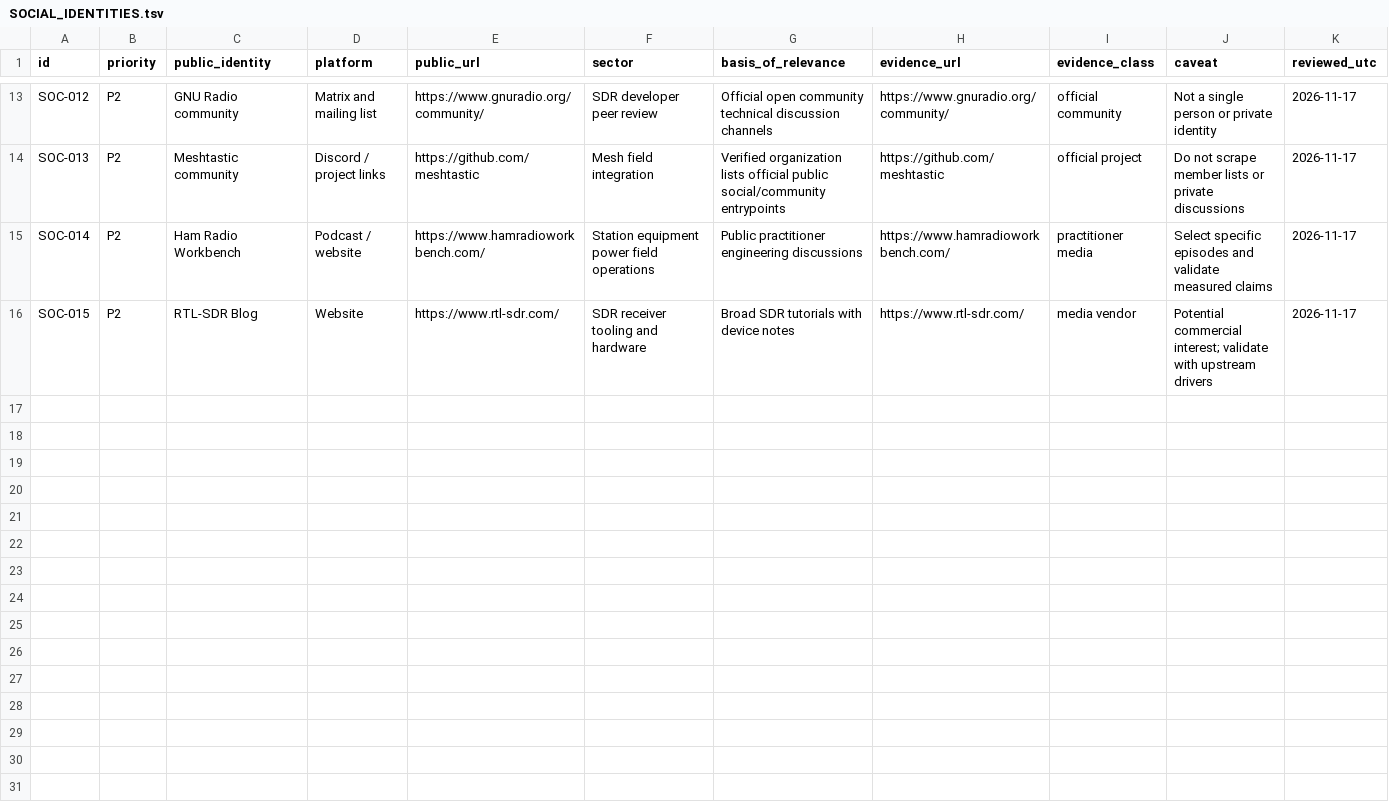
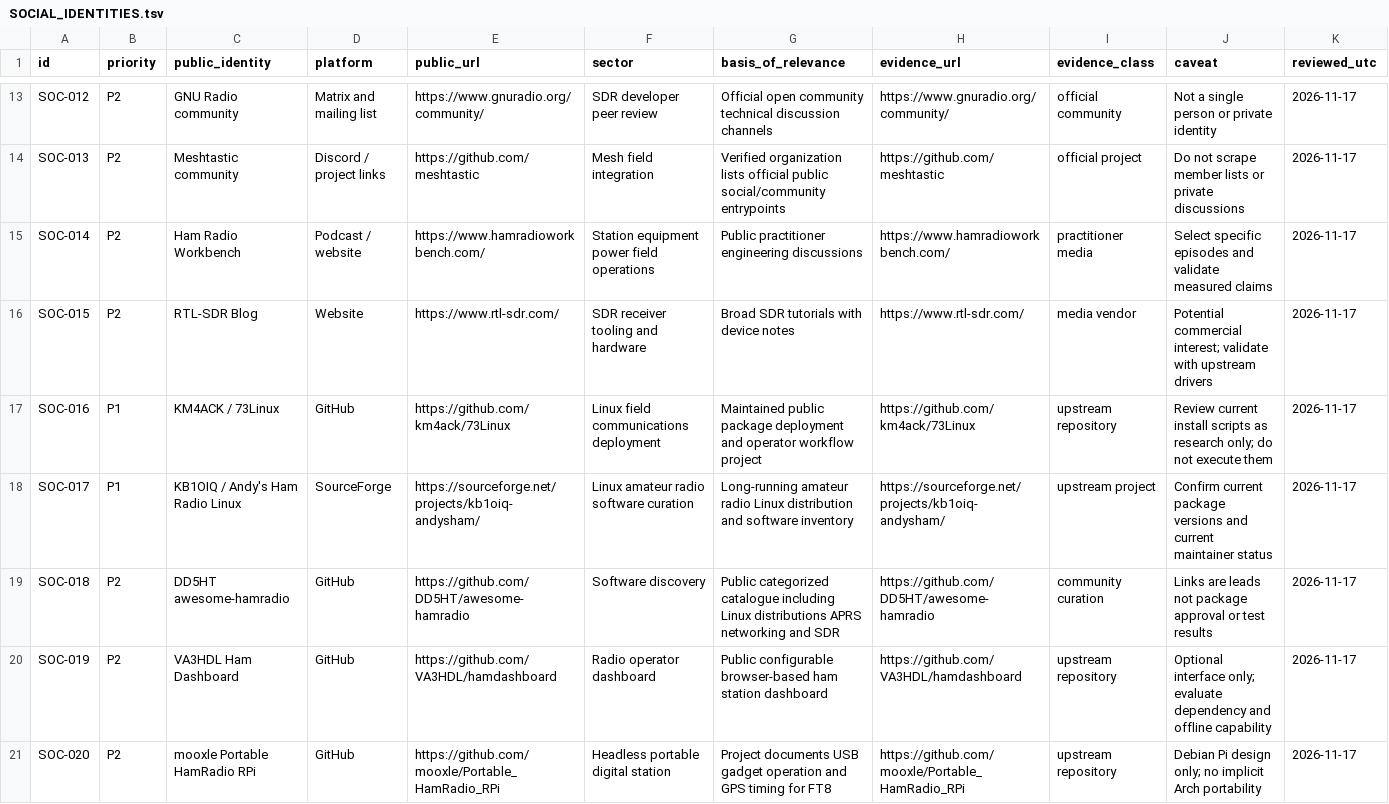
Before and after one commit to pskeffington/linux_config, a TSV file: literature/SOCIAL_IDENTITIES.tsv, drawn as a sheet; only a part is shown, gaps mark what is left out; the diff names each change by its address in the sheet, - before the commit and + after, or states it on an @@ line.

Commit message:
Expand social matrix with Linux ham deployment pioneers and station dashboards

```diff
--- a/literature/SOCIAL_IDENTITIES.tsv
+++ b/literature/SOCIAL_IDENTITIES.tsv
+row 17: SOC-016 | P1 | KM4ACK / 73Linux | GitHub | https://github.com/km4ack/73Linux | Linux field communications deployment | Maintained public package deployment and operator workflow project | https://github.com/km4ack/73Linux | upstream repository | Review current install scripts as research only; do not execute them | 2026-11-17
+row 18: SOC-017 | P1 | KB1OIQ / Andy's Ham Radio Linux | SourceForge | https://sourceforge.net/projects/kb1oiq-andysham/ | Linux amateur radio software curation | Long-running amateur radio Linux distribution and software inventory | https://sourceforge.net/projects/kb1oiq-andysham/ | upstream project | Confirm current package versions and current maintainer status | 2026-11-17
+row 19: SOC-018 | P2 | DD5HT awesome-hamradio | GitHub | https://github.com/DD5HT/awesome-hamradio | Software discovery | Public categorized catalogue including Linux distributions APRS networking and SDR | https://github.com/DD5HT/awesome-hamradio | community curation | Links are leads not package approval or test results | 2026-11-17
+row 20: SOC-019 | P2 | VA3HDL Ham Dashboard | GitHub | https://github.com/VA3HDL/hamdashboard | Radio operator dashboard | Public configurable browser-based ham station dashboard | https://github.com/VA3HDL/hamdashboard | upstream repository | Optional interface only; evaluate dependency and offline capability | 2026-11-17
+row 21: SOC-020 | P2 | mooxle Portable HamRadio RPi | GitHub | https://github.com/mooxle/Portable_HamRadio_RPi | Headless portable digital station | Project documents USB gadget operation and GPS timing for FT8 | https://github.com/mooxle/Portable_HamRadio_RPi | upstream repository | Debian Pi design only; no implicit Arch portability | 2026-11-17
```
